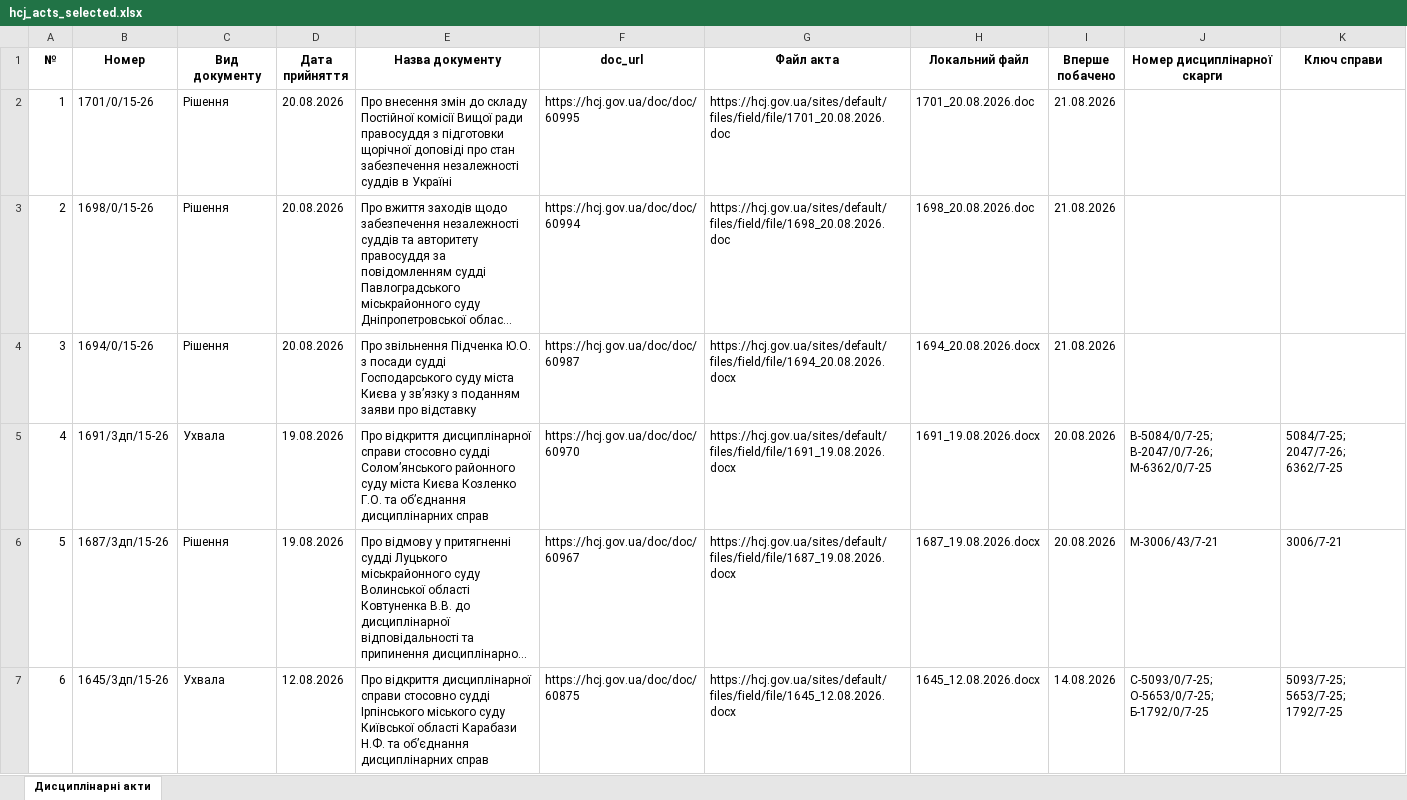
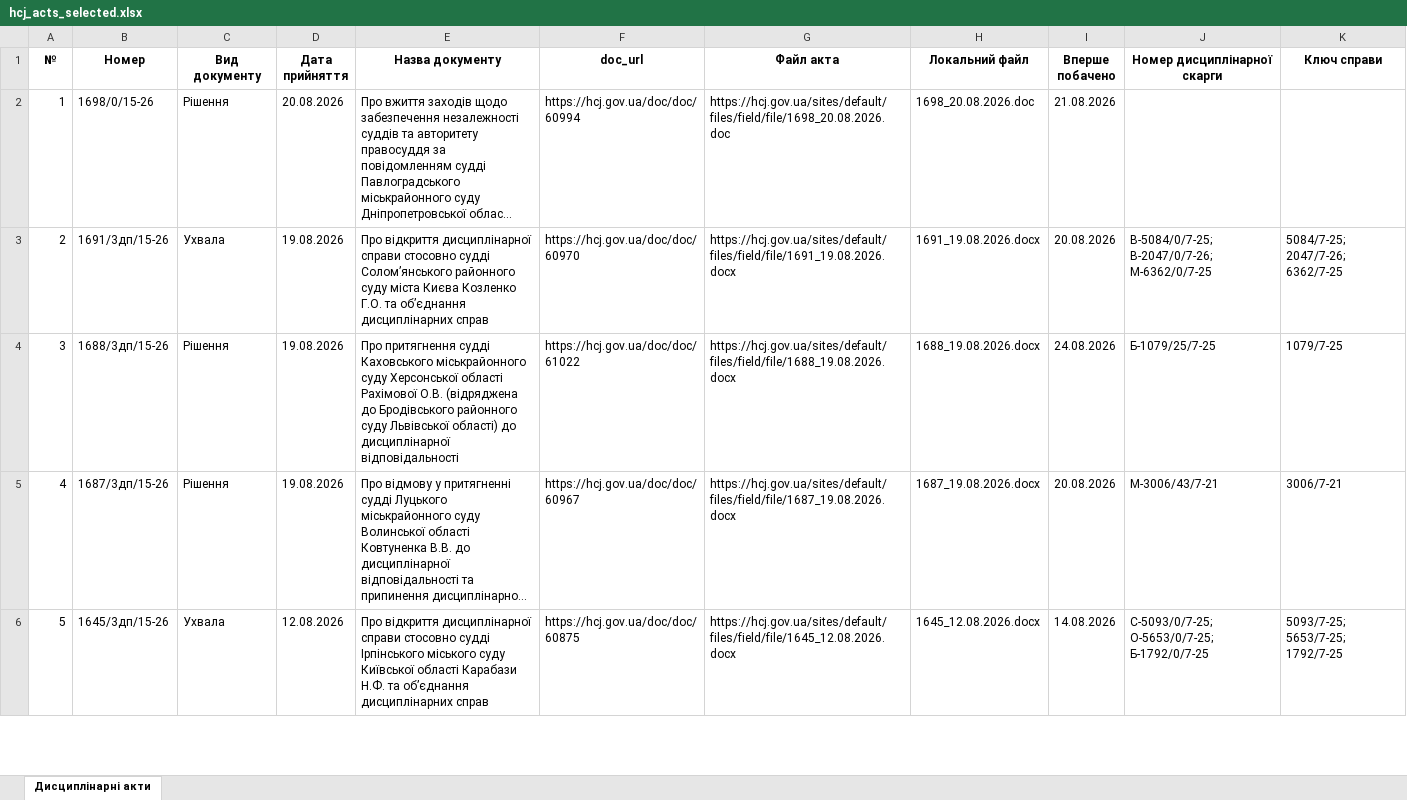
Before and after one commit to brdo-ict-sector/vrp-decisions, an Excel workbook: data/register/hcj_acts_selected.xlsx, sheet Дисциплінарні акти, drawn as a sheet; only a part is shown; long unchanged cells end in …; values as stored, in another font and other column widths than the file's, no borders; removed rows and columns are numbered as before the commit, all else as after; the diff names each change by its address in the sheet, - before the commit and + after, or states it on an @@ line.

Commit message:
data: автоматичне оновлення 2026-08-24
Щоденний цикл: реєстр → витягування нових актів → експорт → публікація.

```diff
--- a/data/register/hcj_acts_selected.xlsx (sheet Дисциплінарні акти)
+++ b/data/register/hcj_acts_selected.xlsx (sheet Дисциплінарні акти)
-row 2: 1 | 1701/0/15-26 | Рішення | 20.08.2026 | Про внесення змін до складу Постійної комісії Вищої ради правосуддя з підготовки щорічної доповіді про стан забезпечення незалежності суддів в Україні | https://hcj.gov.ua/doc/doc/60995 | https://hcj.gov.ua/sites/default/files/field/file/1701_20.08.2026.doc | 1701_20.08.2026.doc | 21.08.2026
@@ column A (№) renumbered from row 2 down @@
-row 4: 3 | 1694/0/15-26 | Рішення | 20.08.2026 | Про звільнення Підченка Ю.О. з посади судді Господарського суду міста Києва у зв’язку з поданням заяви про відставку | https://hcj.gov.ua/doc/doc/60987 | https://hcj.gov.ua/sites/default/files/field/file/1694_20.08.2026.docx | 1694_20.08.2026.docx | 21.08.2026
+row 4: 3 | 1688/3дп/15-26 | Рішення | 19.08.2026 | Про притягнення судді Каховського міськрайонного суду Херсонської області Рахімової О.В. (відряджена до Бродівського районного суду Львівської області) до дисциплінарної відповідальності | https://hcj.gov.ua/doc/doc/61022 | https://hcj.gov.ua/sites/default/files/field/file/1688_19.08.2026.docx | 1688_19.08.2026.docx | 24.08.2026 | Б-1079/25/7-25 | 1079/7-25
```
Also changed, not shown: 6 other files.
